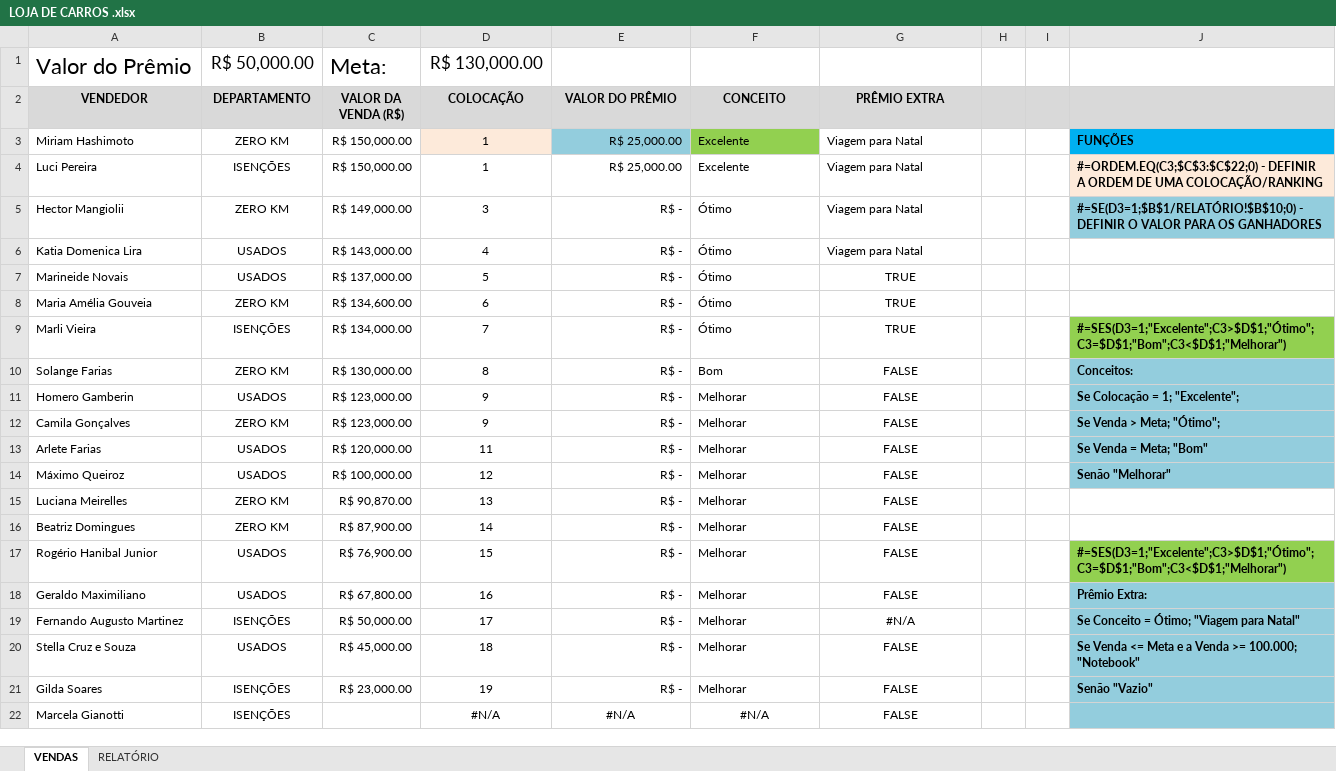
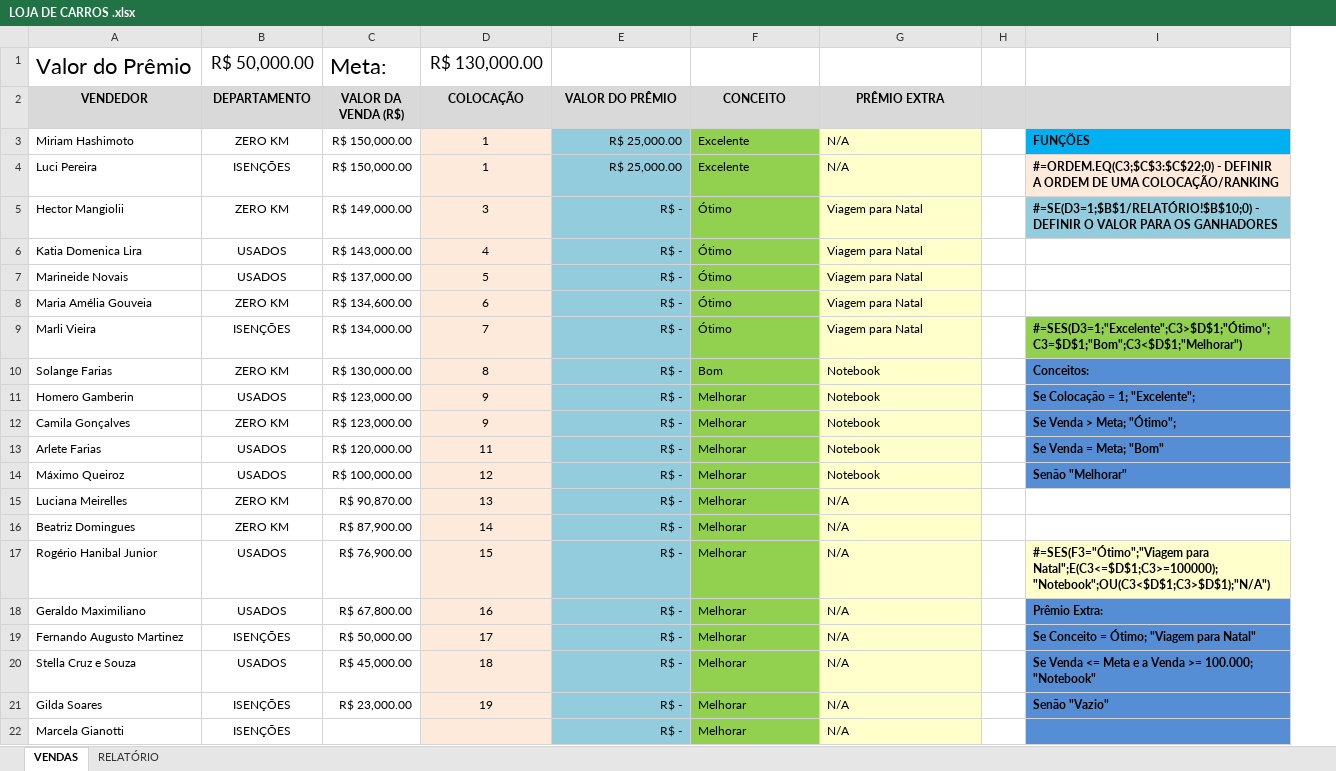
Before and after one commit to Yuri-Mendes/Classes_Excel_Senac, an Excel workbook: Capítulo02/Capítulo02/LOJA DE CARROS .xlsx, sheet VENDAS, drawn as a sheet; values as stored, in another font and other column widths than the file's, no borders; removed rows and columns are numbered as before the commit, all else as after; the diff names each change by its address in the sheet, - before the commit and + after, or states it on an @@ line.

```diff
--- a/Capítulo02/Capítulo02/LOJA DE CARROS .xlsx (sheet VENDAS)
+++ b/Capítulo02/Capítulo02/LOJA DE CARROS .xlsx (sheet VENDAS)
-column I, empty
-G3:G4 (PRÊMIO EXTRA): Viagem para Natal
+G3:G4 (PRÊMIO EXTRA): N/A
-G3:G22 fill: none
+G3:G22 fill: #FFFFCC
-D4:D22 fill: none
+D4:D22 fill: #FDEADA
-E4:E22 fill: none
+E4:E22 fill: #93CDDD
-F4:F22 fill: none
+F4:F22 fill: #92D050
-G7:G9 (PRÊMIO EXTRA): TRUE
+G7:G9 (PRÊMIO EXTRA): Viagem para Natal
-G7:G21 alignment: center
+G7:G21 alignment: left
-G10:G14 (PRÊMIO EXTRA): FALSE
+G10:G14 (PRÊMIO EXTRA): Notebook
-I10:I14 fill: #93CDDD
+I10:I14 fill: #558ED5
-G15:G18 (PRÊMIO EXTRA): FALSE
+G15:G18 (PRÊMIO EXTRA): N/A
-I17: #=SES(D3=1;"Excelente";C3>$D$1;"Ótimo";C3=$D$1;"Bom";C3<$D$1;"Melhorar")
+I17: #=SES(F3="Ótimo";"Viagem para Natal";E(C3<=$D$1;C3>=100000);"Notebook";OU(C3<$D$1;C3>$D$1);"N/A")
-I17 fill: #92D050
+I17 fill: #FFFFCC
-I18:I22 fill: #93CDDD
+I18:I22 fill: #558ED5
-G19 (PRÊMIO EXTRA): #N/A
+G19 (PRÊMIO EXTRA): N/A
-G20:G22 (PRÊMIO EXTRA): FALSE
+G20:G22 (PRÊMIO EXTRA): N/A
-D22 (COLOCAÇÃO): #N/A
+D22 (COLOCAÇÃO): (empty)
-E22 (VALOR DO PRÊMIO): #N/A
+E22 (VALOR DO PRÊMIO): R$ -
-E22 alignment: center
+E22 alignment: right
-F22 (CONCEITO): #N/A
+F22 (CONCEITO): Melhorar
-F22:G22 alignment: center
+F22:G22 alignment: left
```
Also changed, not shown: sheet RELATÓRIO, formulas that keep their value, Capítulo02/Capítulo02/CONTAS DO FABIO.xlsx, Capítulo02/Capítulo02/FORMATACAO DE DATAS.xlsx, 1 other file.
